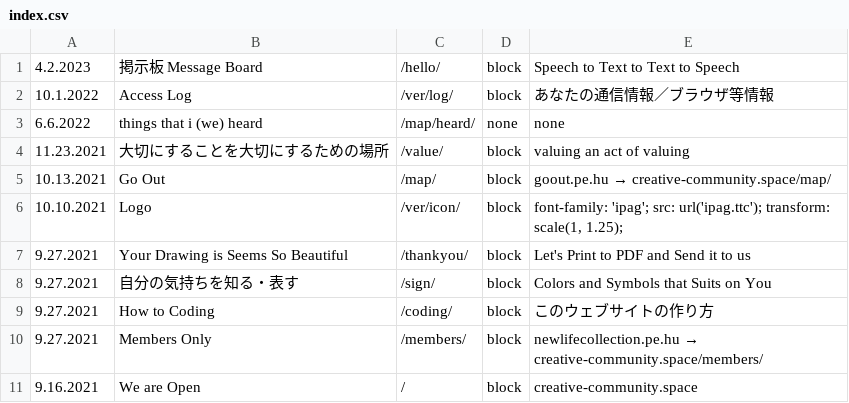
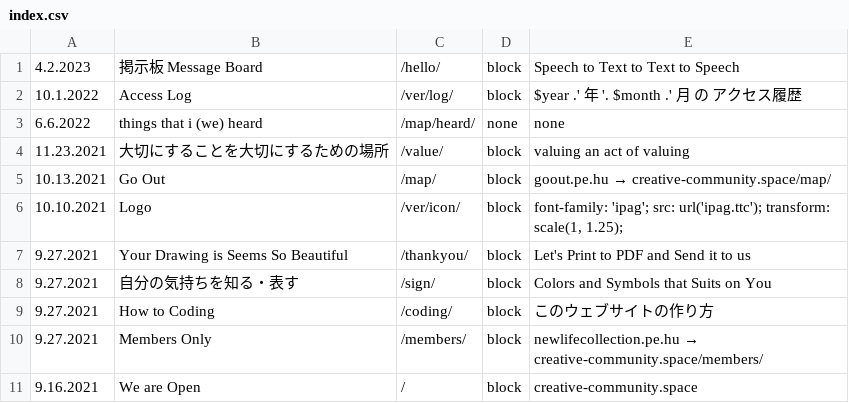
Before and after one commit to c-c-space/.github, a CSV file: ver/csv/index.csv, drawn as a sheet.

Commit message:
Update index.csv

```diff
--- a/ver/csv/index.csv
+++ b/ver/csv/index.csv
@@ -1,3 +1,3 @@
 "4.2.2023","掲示板 Message Board","/hello/","block","Speech to Text to Text to Speech"
-"10.1.2022","Access Log","/ver/log/","block","あなたの通信情報／ブラウザ等情報"
+"10.1.2022","Access Log","/ver/log/","block","$year .' 年 '. $month .' 月 の アクセス履歴"
 "6.6.2022","things that i (we) heard","/map/heard/","none","none"
```
